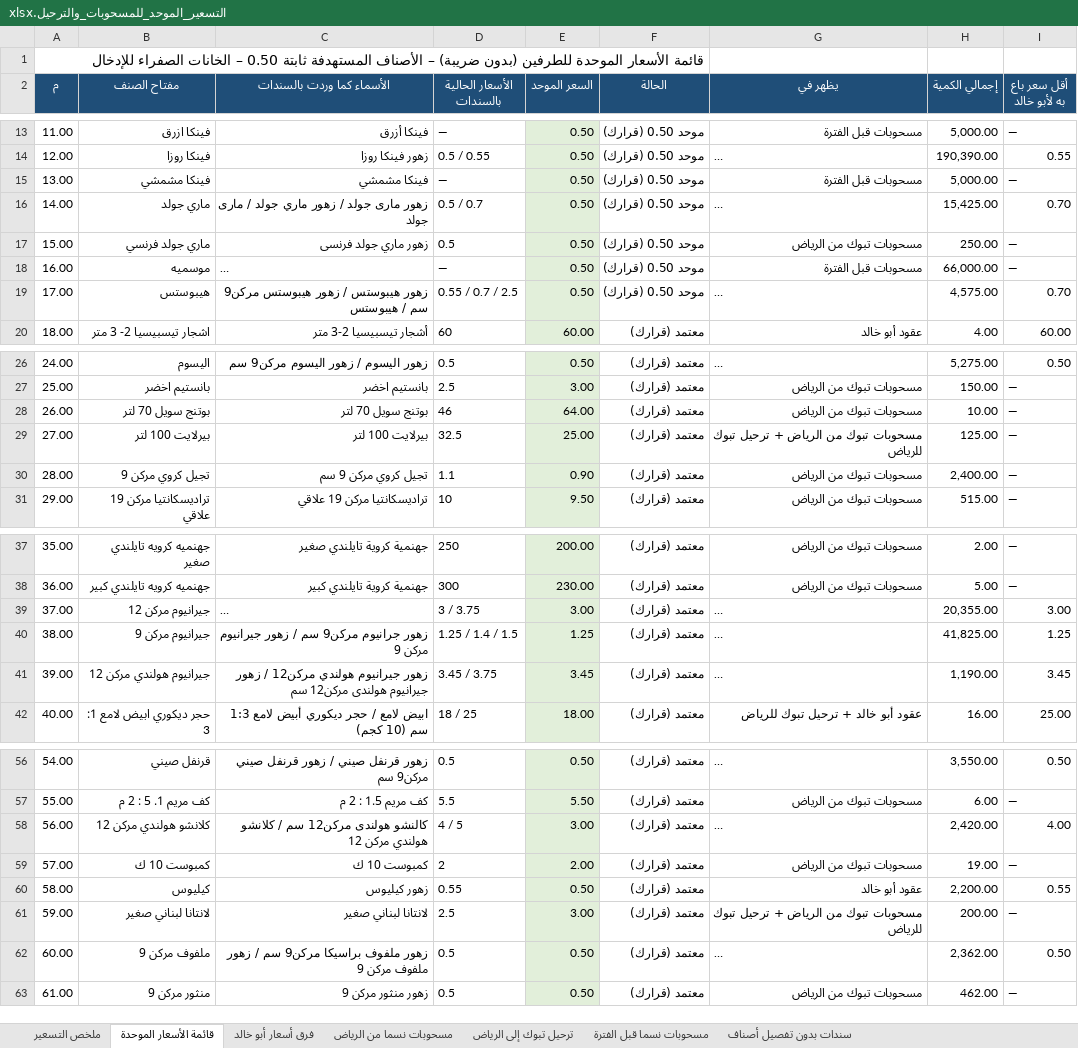
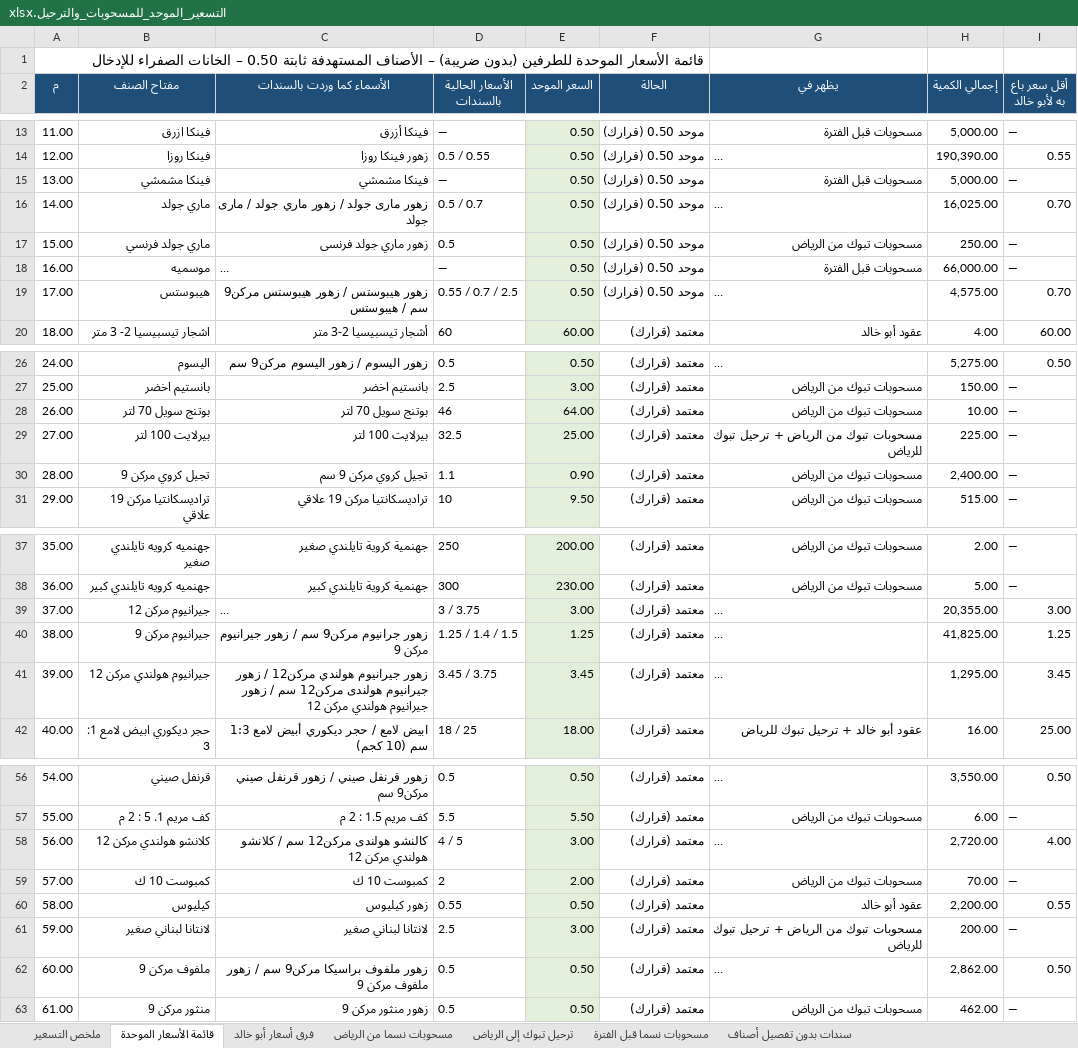
Before and after one commit to ahmedabdelsabour6/NSC, an Excel workbook: التسعير_الموحد_للمسحوبات_والترحيل.xlsx, sheet قائمة الأسعار الموحدة, drawn as a sheet; only a part is shown, gaps mark what is left out; long unchanged cells end in …; values as stored, in another font and other column widths than the file's, no borders; the diff names each change by its address in the sheet, - before the commit and + after, or states it on an @@ line.

```diff
--- a/التسعير_الموحد_للمسحوبات_والترحيل.xlsx (sheet قائمة الأسعار الموحدة)
+++ b/التسعير_الموحد_للمسحوبات_والترحيل.xlsx (sheet قائمة الأسعار الموحدة)
-H16 (إجمالي الكمية): 15,425.00
+H16 (إجمالي الكمية): 16,025.00
-H29 (إجمالي الكمية): 125.00
+H29 (إجمالي الكمية): 225.00
-C41 (الأسماء كما وردت بالسندات): …مركن12 سم
+C41 (الأسماء كما وردت بالسندات): …مركن12 سم / زهور جيرانيوم هولندي مركن 12
-H41 (إجمالي الكمية): 1,190.00
+H41 (إجمالي الكمية): 1,295.00
-H58 (إجمالي الكمية): 2,420.00
+H58 (إجمالي الكمية): 2,720.00
-H59 (إجمالي الكمية): 19.00
+H59 (إجمالي الكمية): 70.00
-H62 (إجمالي الكمية): 2,362.00
+H62 (إجمالي الكمية): 2,862.00
```
Also changed, not shown: sheet مسحوبات نسما من الرياض, sheet سندات بدون تفصيل أصناف, sheet ملخص التسعير.
